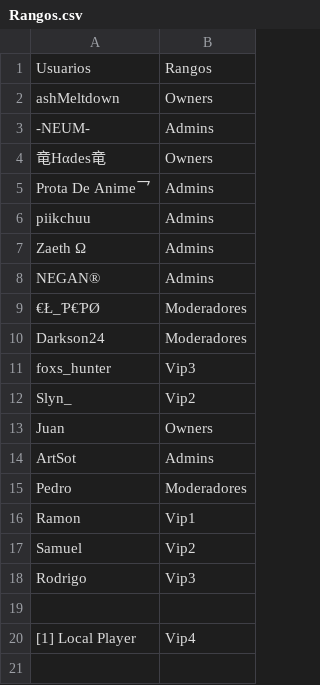
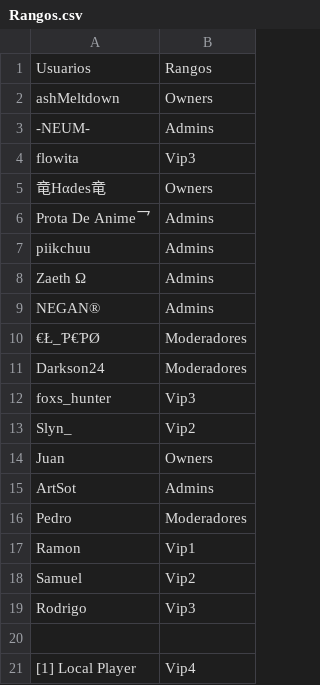
Before and after one commit to ashMeltdown/pegaso, a CSV file: Rangos.csv, drawn as a sheet.

Commit message:
Update Rangos.csv

```diff
--- a/Rangos.csv
+++ b/Rangos.csv
@@ -3,2 +3,3 @@ ashMeltdown,Owners
 -NEUM-,Admins
+flowita,Vip3
 竜Hαdes竜,Owners
```
